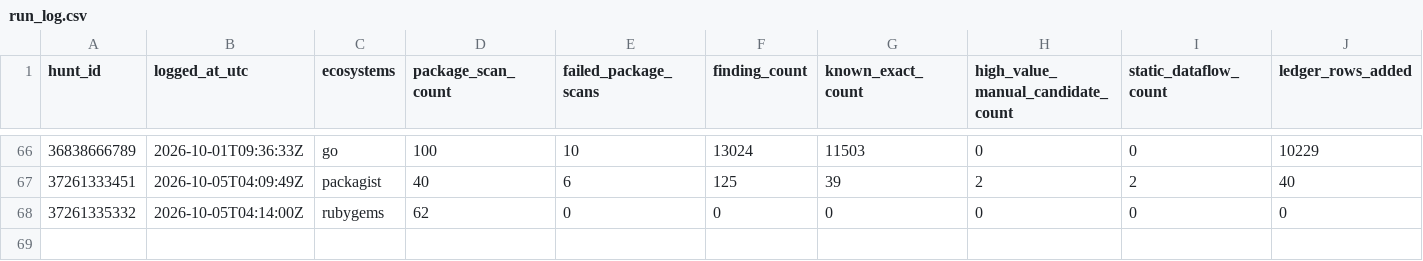
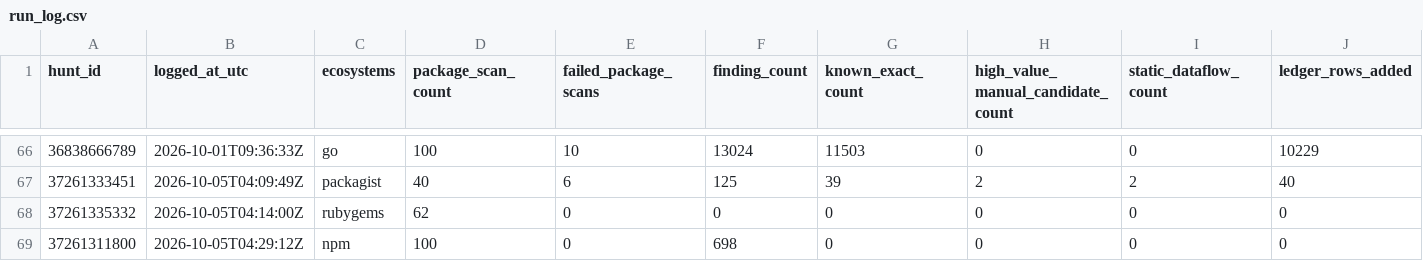
Before and after one commit to OpenSource-For-Freedom/Huginn, a CSV file: ledger/run_log.csv, drawn as a sheet; only a part is shown, gaps mark what is left out; rows hold the shown columns only; the diff names each change by its address in the sheet, - before the commit and + after, or states it on an @@ line.

```diff
--- a/ledger/run_log.csv
+++ b/ledger/run_log.csv
+row 69: 37261311800 | 2026-10-05T04:29:12Z | npm | 100 | 0 | 698 | 0 | 0 | 0 | 0
```
Also changed, not shown: ledger/cve_ledger/packagist-b.csv, ledger/cve_ledger/pypi-0.csv, 7 other files.
